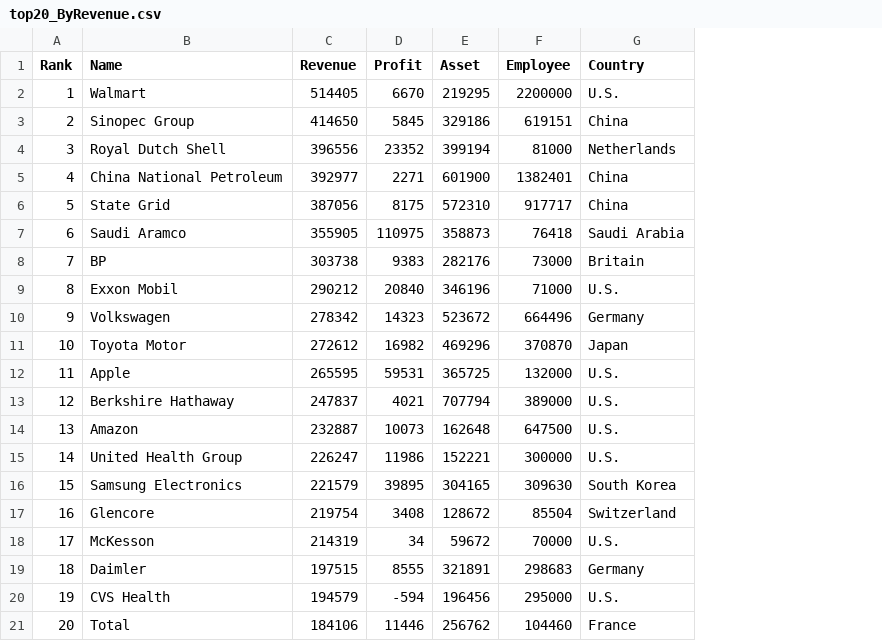
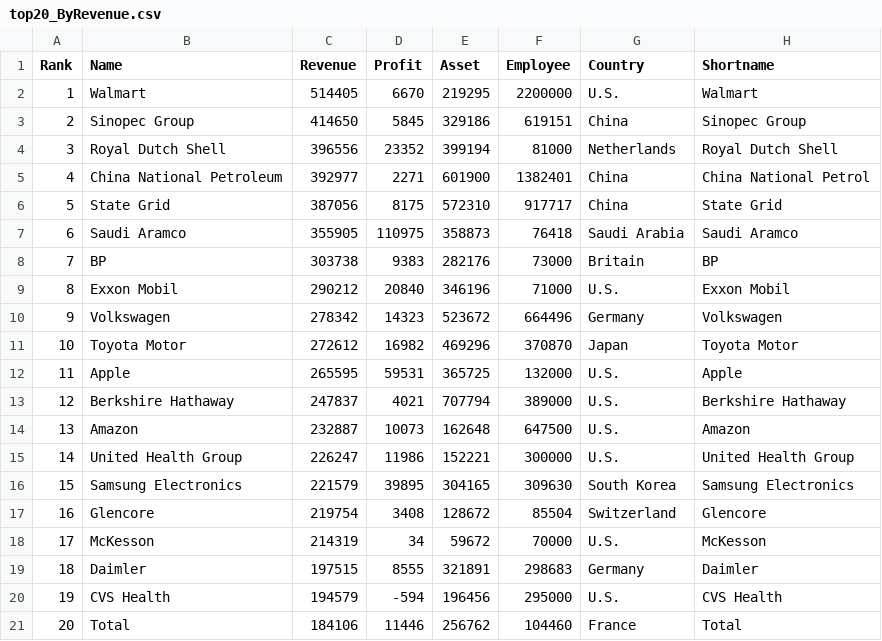
Before and after one commit to mondalutpal/mondalutpal.github.io, a CSV file: top20_ByRevenue.csv, drawn as a sheet; the diff names each change by its address in the sheet, - before the commit and + after, or states it on an @@ line.

```diff
--- a/top20_ByRevenue.csv
+++ b/top20_ByRevenue.csv
+column H (Shortname), rows 2-21: Walmart | Sinopec Group | Royal Dutch Shell | China National Petrol | State Grid | Saudi Aramco | BP | Exxon Mobil | Volkswagen | Toyota Motor | Apple | Berkshire Hathaway | Amazon | United Health Group | Samsung Electronics | Glencore | McKesson | Daimler | CVS Health | Total
```
Also changed, not shown: 9 other files.
